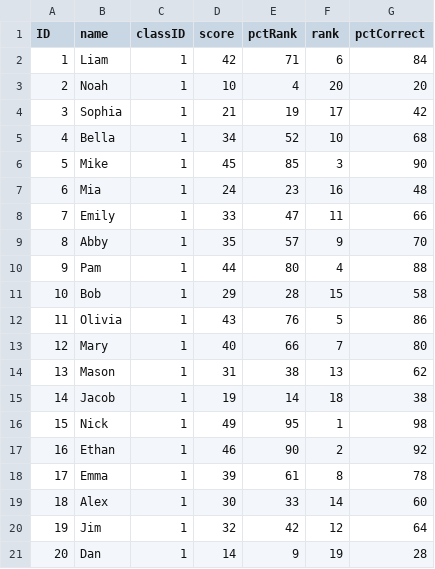
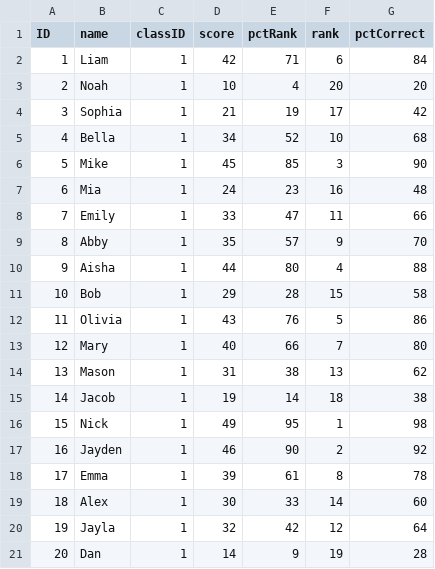
Before and after one commit to lcancado/Assessment_Literacy, a TSV file: classroom.tsv, drawn as a sheet.

```diff
--- a/classroom.tsv
+++ b/classroom.tsv
@@ -9,3 +9,3 @@ ID	name	classID	score	pctRank	rank	pctCorrect
 8	Abby	1	35	57	9	70
-9	Pam	1	44	80	4	88
+9	Aisha	1	44	80	4	88
 10	Bob	1	29	28	15	58
@@ -16,6 +16,6 @@ ID	name	classID	score	pctRank	rank	pctCorrect
 15	Nick	1	49	95	1	98
-16	Ethan	1	46	90	2	92
+16	Jayden	1	46	90	2	92
 17	Emma	1	39	61	8	78
 18	Alex	1	30	33	14	60
-19	Jim	1	32	42	12	64
+19	Jayla	1	32	42	12	64
 20	Dan	1	14	9	19	28
```
Also changed, not shown: school.tsv, 6 other files.
